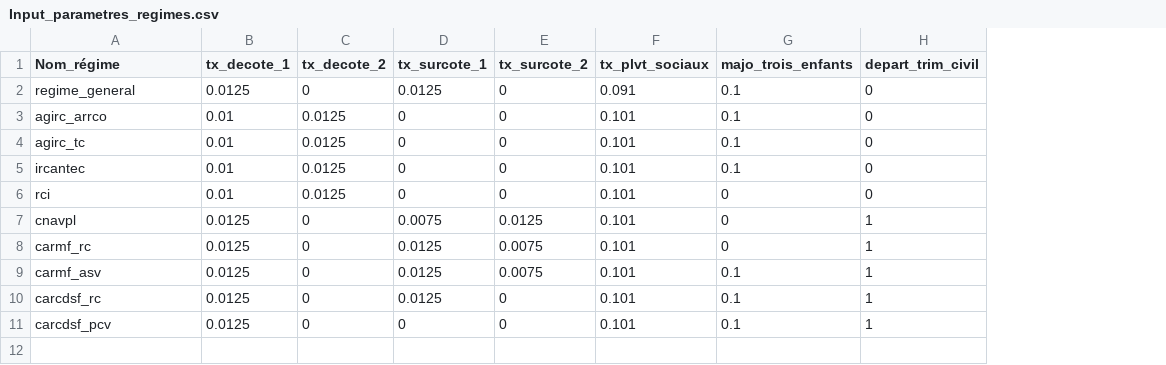
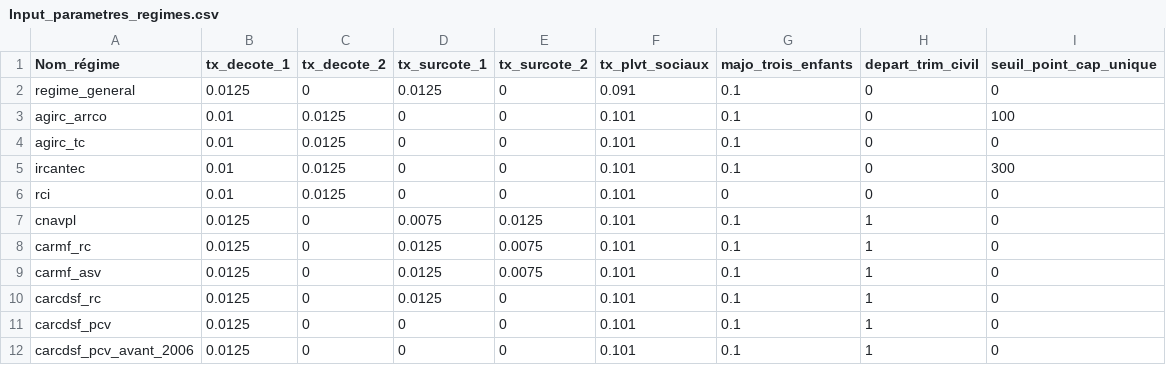
Before and after one commit to adepradeux/Projet_Outil_Calcul_Retraite, a CSV file: Input_data_institutionnelles/Input_parametres_regimes.csv, drawn as a sheet; the diff names each change by its address in the sheet, - before the commit and + after, or states it on an @@ line.

```diff
--- a/Input_data_institutionnelles/Input_parametres_regimes.csv
+++ b/Input_data_institutionnelles/Input_parametres_regimes.csv
+column I (seuil_point_cap_unique), rows 2-11: 0 | 100 | 0 | 300 | 0 | 0 | 0 | 0 | 0 | 0
-G7:G8 (majo_trois_enfants): 0
+G7:G8 (majo_trois_enfants): 0.1
+row 12: carcdsf_pcv_avant_2006 | 0.0125 | 0 | 0 | 0 | 0.101 | 0.1 | 1 | 0
```
Also changed, not shown: Input_client/InputAnnualData.csv, Input_client/InputCumulDroitsParRegime.csv, 35 other files.
